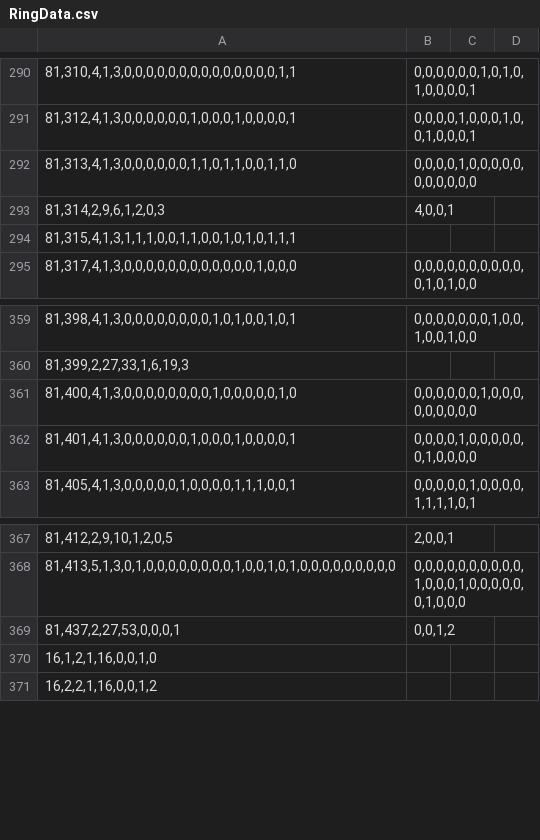
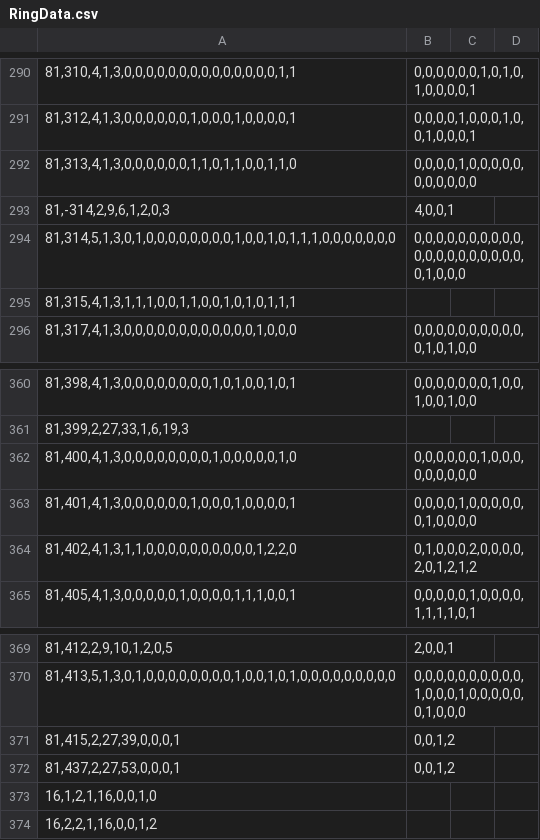
Before and after one commit to Ivanhan2018/MathTool, a CSV file: gaptool/RingData.csv, drawn as a sheet; only a part is shown, gaps mark what is left out; the diff names each change by its address in the sheet, - before the commit and + after, or states it on an @@ line.

```diff
--- a/gaptool/RingData.csv
+++ b/gaptool/RingData.csv
-A293: 81,314,2,9,6,1,2,0,3
+A293: 81,-314,2,9,6,1,2,0,3
+row 294: 81,314,5,1,3,0,1,0,0,0,0,0,0,0,0,1,0,0,1,0,1,1,1,0,0,0,0,0,0,0 | 0,0,0,0,0,0,0,0,0,0,0,0,0,0,0,0,0,0,0,0,0,1,0,0,0
+row 364: 81,402,4,1,3,1,1,0,0,0,0,0,0,0,0,0,0,1,2,2,0 | 0,1,0,0,0,2,0,0,0,0,2,0,1,2,1,2
+row 371: 81,415,2,27,39,0,0,0,1 | 0,0,1,2
```
Also changed, not shown: gaptool/RankR81.csv, gaptool/RingInvariant.csv, 2 other files.
